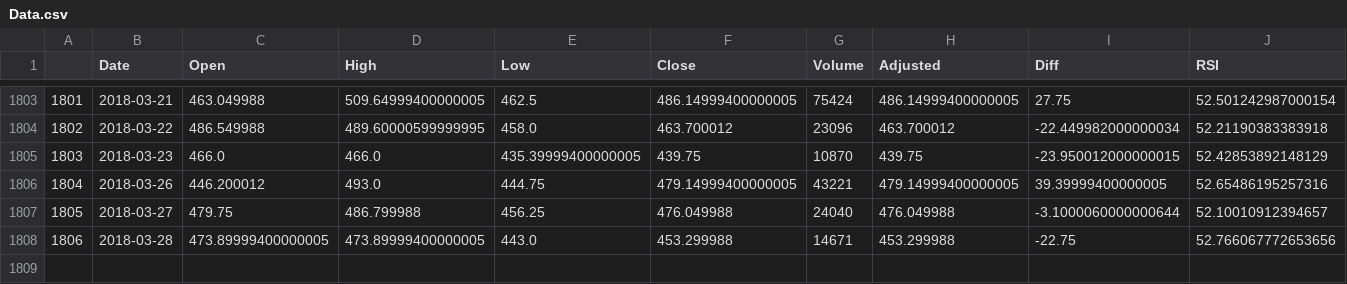
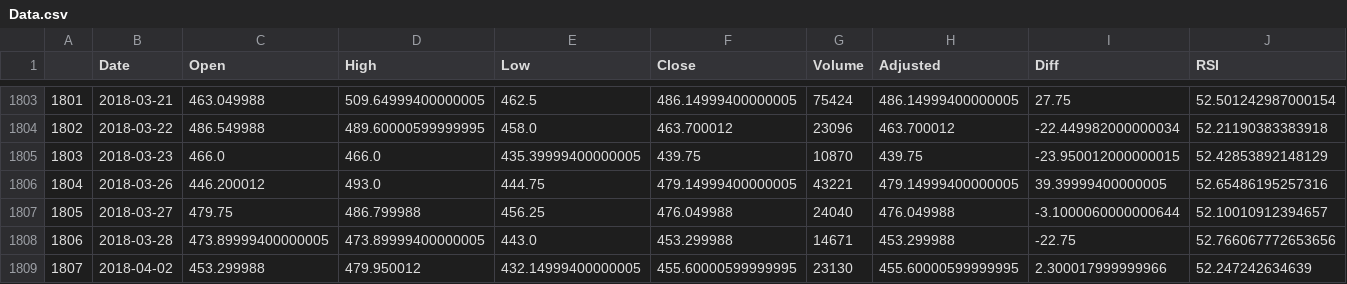
Before and after one commit to deepr41/StockMarketAnalysis, a CSV file: Data/ITDC_BO/Data.csv, drawn as a sheet; only a part is shown, gaps mark what is left out; rows hold the shown columns only; the diff names each change by its address in the sheet, - before the commit and + after, or states it on an @@ line.

```diff
--- a/Data/ITDC_BO/Data.csv
+++ b/Data/ITDC_BO/Data.csv
+row 1809: 1807 | 2018-04-02 | 453.299988 | 479.950012 | 432.14999400000005 | 455.60000599999995 | 23130 | 455.60000599999995 | 2.300017999999966 | 52.247242634639
```
Also changed, not shown: Data/BANKINDIA_NS/Data.csv, Data/IDBI_NS/Data.csv, 56 other files.
